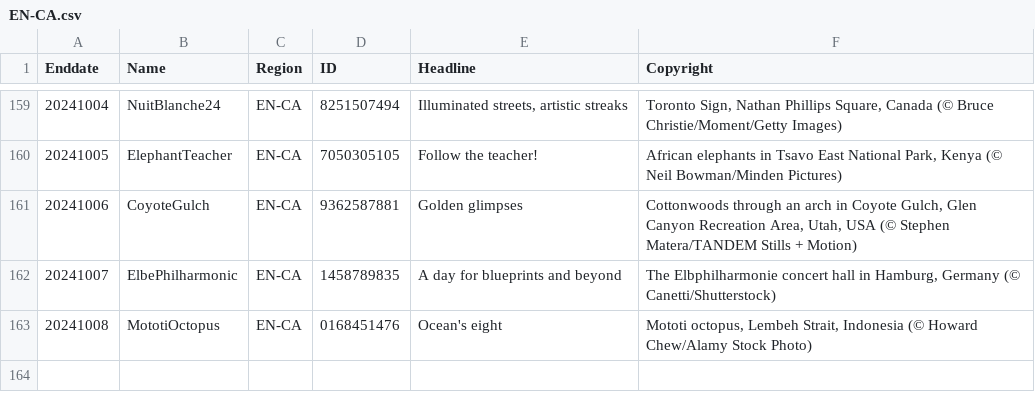
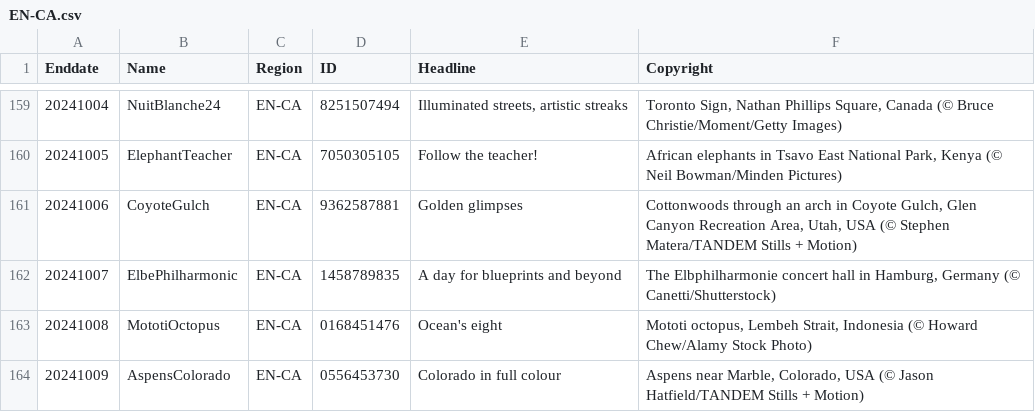
Before and after one commit to tauyoungsama/imageArchive, a CSV file: metadata/EN-CA.csv, drawn as a sheet; only a part is shown, gaps mark what is left out.

```diff
--- a/metadata/EN-CA.csv
+++ b/metadata/EN-CA.csv
@@ -163 +163,2 @@ Enddate,Name,Region,ID,Headline,Copyright
 20241008,MototiOctopus,EN-CA,0168451476,"Ocean's eight","Mototi octopus, Lembeh Strait, Indonesia (© Howard Chew/Alamy Stock Photo)"
+20241009,AspensColorado,EN-CA,0556453730,"Colorado in full colour","Aspens near Marble, Colorado, USA (© Jason Hatfield/TANDEM Stills + Motion)"
```
Also changed, not shown: metadata/ES-ES.csv, metadata/FR-FR.csv, 11 other files.
